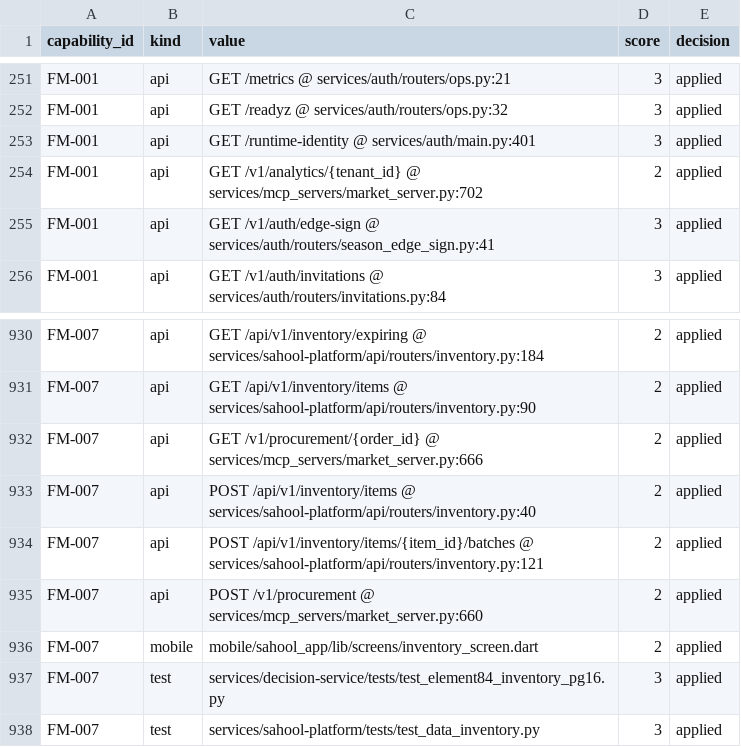
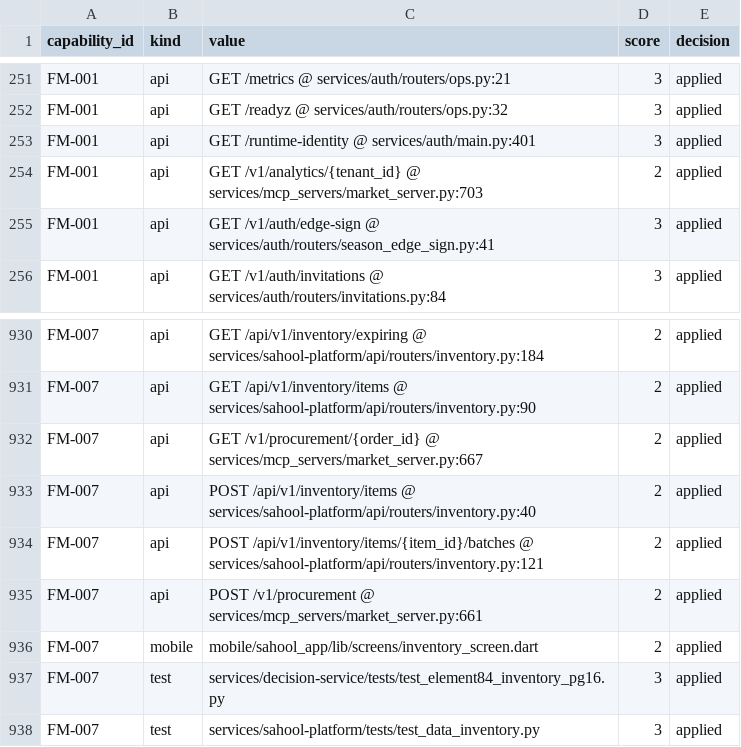
Before and after one commit to kafaat/ai_platform_complete_v2.0.0_enhanced, a CSV file: capabilities/generated/capability_link_candidates.csv, drawn as a sheet; only a part is shown, gaps mark what is left out.

```diff
--- a/capabilities/generated/capability_link_candidates.csv
+++ b/capabilities/generated/capability_link_candidates.csv
@@ -253,3 +253,3 @@ FM-001,api,GET /readyz @ services/auth/routers/ops.py:32,3,applied
 FM-001,api,GET /runtime-identity @ services/auth/main.py:401,3,applied
-FM-001,api,GET /v1/analytics/{tenant_id} @ services/mcp_servers/market_server.py:702,2,applied
+FM-001,api,GET /v1/analytics/{tenant_id} @ services/mcp_servers/market_server.py:703,2,applied
 FM-001,api,GET /v1/auth/edge-sign @ services/auth/routers/season_edge_sign.py:41,3,applied
@@ -931,6 +931,6 @@ FM-007,api,GET /api/v1/inventory/expiring @ services/sahool-platform/api/routers
 FM-007,api,GET /api/v1/inventory/items @ services/sahool-platform/api/routers/inventory.py:90,2,applied
-FM-007,api,GET /v1/procurement/{order_id} @ services/mcp_servers/market_server.py:666,2,applied
+FM-007,api,GET /v1/procurement/{order_id} @ services/mcp_servers/market_server.py:667,2,applied
 FM-007,api,POST /api/v1/inventory/items @ services/sahool-platform/api/routers/inventory.py:40,2,applied
 FM-007,api,POST /api/v1/inventory/items/{item_id}/batches @ services/sahool-platform/api/routers/inventory.py:121,2,applied
-FM-007,api,POST /v1/procurement @ services/mcp_servers/market_server.py:660,2,applied
+FM-007,api,POST /v1/procurement @ services/mcp_servers/market_server.py:661,2,applied
 FM-007,mobile,mobile/sahool_app/lib/screens/inventory_screen.dart,2,applied
```
Also changed, not shown: api_versioning_inventory.csv, execution-audit/generated/dead_code_candidates.csv, 52 other files.
